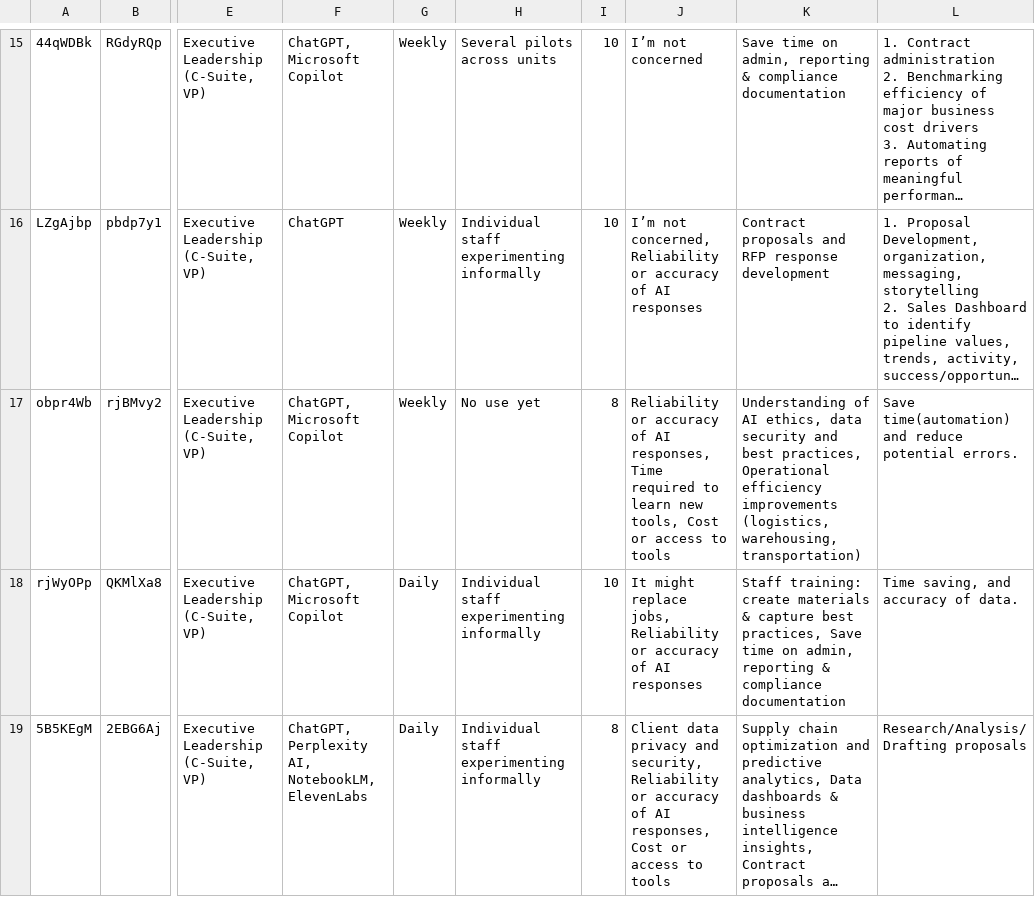
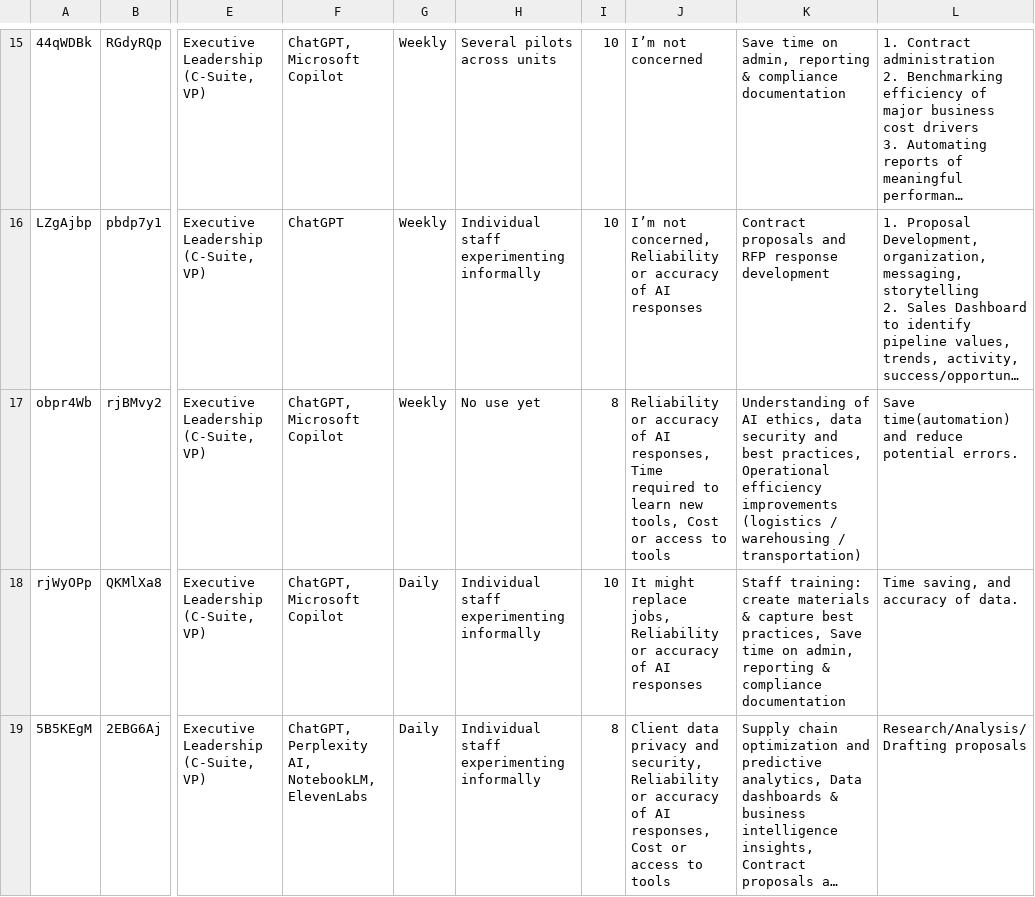
Before and after one commit to prompt-stack/walker-scm-ai-dashboard, a CSV file: data.csv, drawn as a sheet; only a part is shown, gaps mark what is left out; long unchanged cells end in …; the diff covers the shown part only; the diff names each change by its address in the sheet, - before the commit and + after, or states it on an @@ line.

```diff
--- a/data.csv
+++ b/data.csv
-K17: …efficiency improvements (logistics, warehousing, transportation)
+K17: …efficiency improvements (logistics / warehousing / transportation)
```
Also changed, not shown: 6 edited cells elsewhere in this file, 2 other files.
